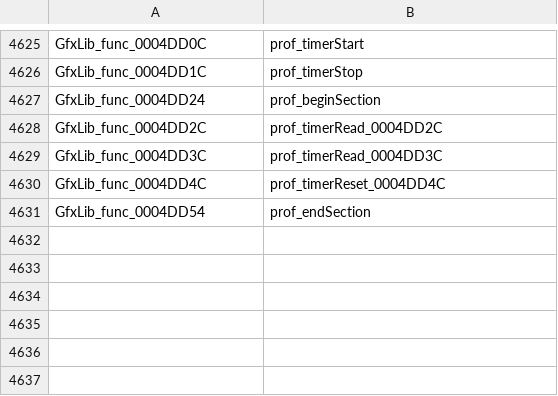
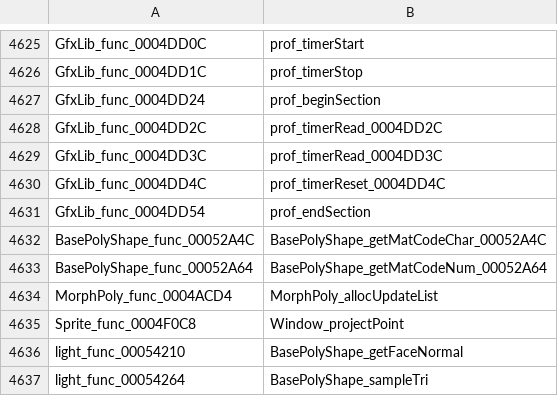
Before and after one commit to djsaunde/1080-decomp, a TSV file: renames.tsv, drawn as a sheet; only a part is shown, gaps mark what is left out; the diff names each change by its address in the sheet, - before the commit and + after, or states it on an @@ line.

```diff
--- a/renames.tsv
+++ b/renames.tsv
+row 4632: BasePolyShape_func_00052A4C | BasePolyShape_getMatCodeChar_00052A4C
+row 4633: BasePolyShape_func_00052A64 | BasePolyShape_getMatCodeNum_00052A64
+row 4634: MorphPoly_func_0004ACD4 | MorphPoly_allocUpdateList
+row 4635: Sprite_func_0004F0C8 | Window_projectPoint
+row 4636: light_func_00054210 | BasePolyShape_getFaceNormal
+row 4637: light_func_00054264 | BasePolyShape_sampleTri
```
Also changed, not shown: 11 other files.
